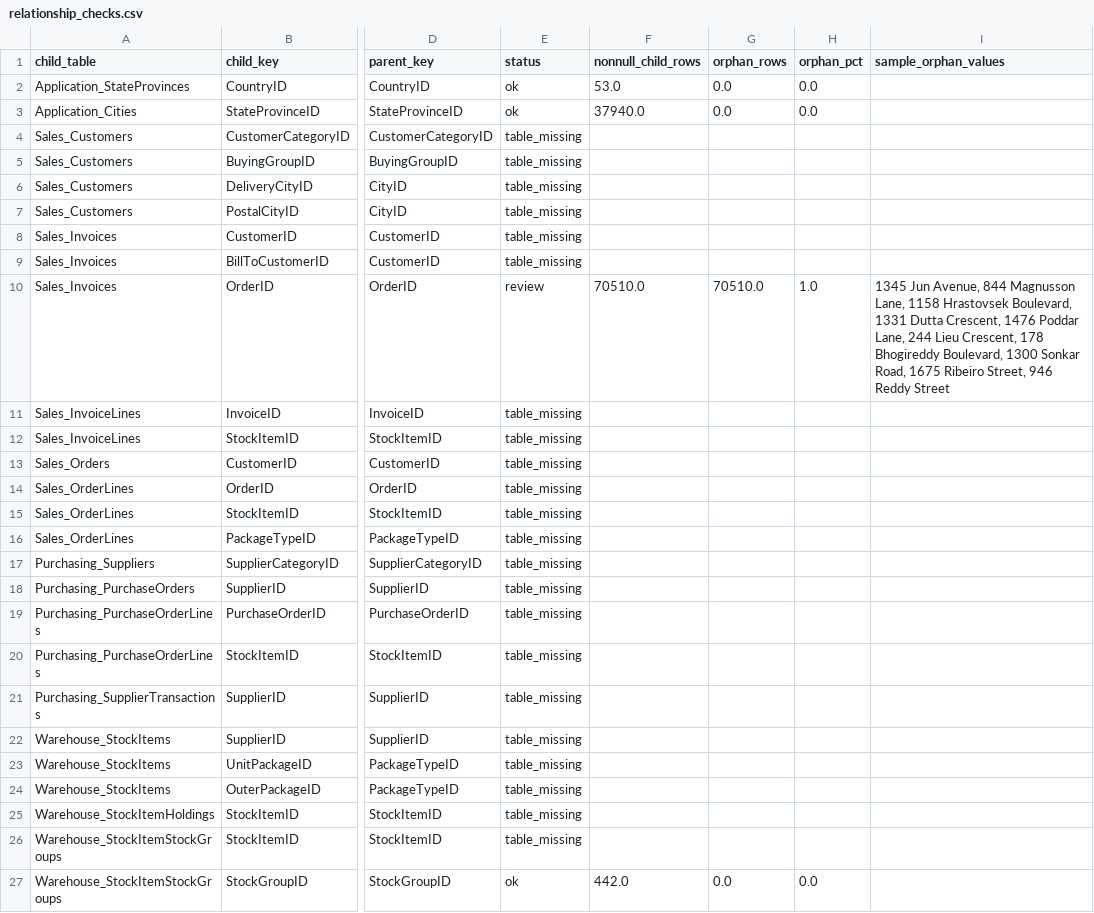
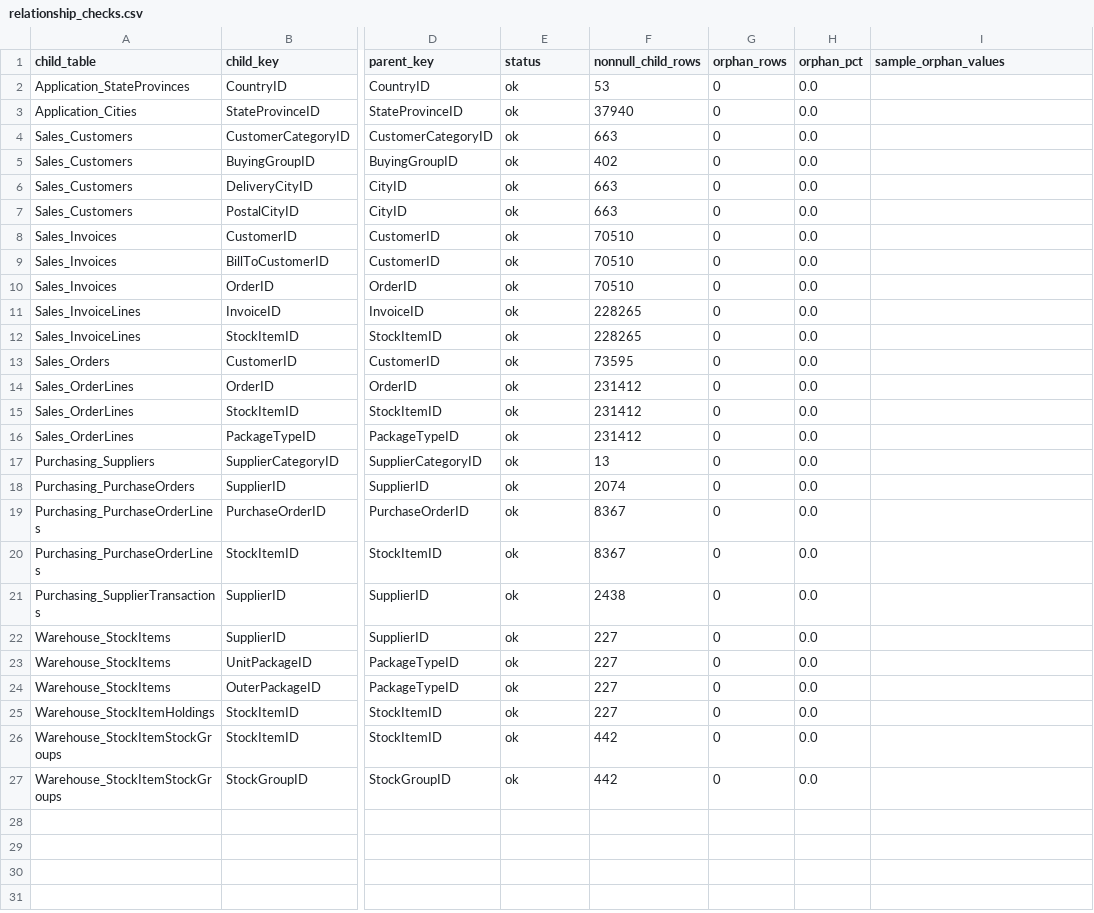
Before and after one commit to trinhnguyen1101/Project-2_WWI, a CSV file: data_prep/reports/eda/relationship_checks.csv, drawn as a sheet; only a part is shown, gaps mark what is left out; the diff names each change by its address in the sheet, - before the commit and + after, or states it on an @@ line.

```diff
--- a/data_prep/reports/eda/relationship_checks.csv
+++ b/data_prep/reports/eda/relationship_checks.csv
-F2 (nonnull_child_rows): 53.0
+F2 (nonnull_child_rows): 53
-G2:G3 (orphan_rows): 0.0
+G2:G3 (orphan_rows): 0
-F3 (nonnull_child_rows): 37940.0
+F3 (nonnull_child_rows): 37940
-E4:E9 (status): table_missing
+E4:E9 (status): ok
-F4 (nonnull_child_rows): (empty)
+F4 (nonnull_child_rows): 663
-G4:G9 (orphan_rows): (empty)
+G4:G9 (orphan_rows): 0
-H4:H9 (orphan_pct): (empty)
+H4:H9 (orphan_pct): 0.0
-F5 (nonnull_child_rows): (empty)
+F5 (nonnull_child_rows): 402
-F6:F7 (nonnull_child_rows): (empty)
+F6:F7 (nonnull_child_rows): 663
-F8:F9 (nonnull_child_rows): (empty)
+F8:F9 (nonnull_child_rows): 70510
-E10 (status): review
+E10 (status): ok
-F10 (nonnull_child_rows): 70510.0
+F10 (nonnull_child_rows): 70510
-G10 (orphan_rows): 70510.0
+G10 (orphan_rows): 0
-H10 (orphan_pct): 1.0
+H10 (orphan_pct): 0.0
-I10 (sample_orphan_values): 1345 Jun Avenue, 844 Magnusson Lane, 1158 Hrastovsek Boulevard, 1331 Dutta Crescent, 1476 Poddar Lane, 244 Lieu Crescent, 178 Bhogireddy Boulevard, 1300 Sonkar Road, 1675 Ribeiro Street, 946 Reddy Street
+I10 (sample_orphan_values): (empty)
-E11:E26 (status): table_missing
+E11:E26 (status): ok
-F11:F12 (nonnull_child_rows): (empty)
+F11:F12 (nonnull_child_rows): 228265
-G11:G26 (orphan_rows): (empty)
+G11:G26 (orphan_rows): 0
-H11:H26 (orphan_pct): (empty)
+H11:H26 (orphan_pct): 0.0
-F13 (nonnull_child_rows): (empty)
+F13 (nonnull_child_rows): 73595
-F14:F16 (nonnull_child_rows): (empty)
+F14:F16 (nonnull_child_rows): 231412
-F17 (nonnull_child_rows): (empty)
+F17 (nonnull_child_rows): 13
-F18 (nonnull_child_rows): (empty)
+F18 (nonnull_child_rows): 2074
-F19:F20 (nonnull_child_rows): (empty)
+F19:F20 (nonnull_child_rows): 8367
-F21 (nonnull_child_rows): (empty)
+F21 (nonnull_child_rows): 2438
-F22:F25 (nonnull_child_rows): (empty)
+F22:F25 (nonnull_child_rows): 227
-F26 (nonnull_child_rows): (empty)
+F26 (nonnull_child_rows): 442
-F27 (nonnull_child_rows): 442.0
+F27 (nonnull_child_rows): 442
-G27 (orphan_rows): 0.0
+G27 (orphan_rows): 0
```
Also changed, not shown: data_prep/reports/eda/data_quality_issues.csv, data_prep/reports/eda/date_ranges.csv, 8 other files.
